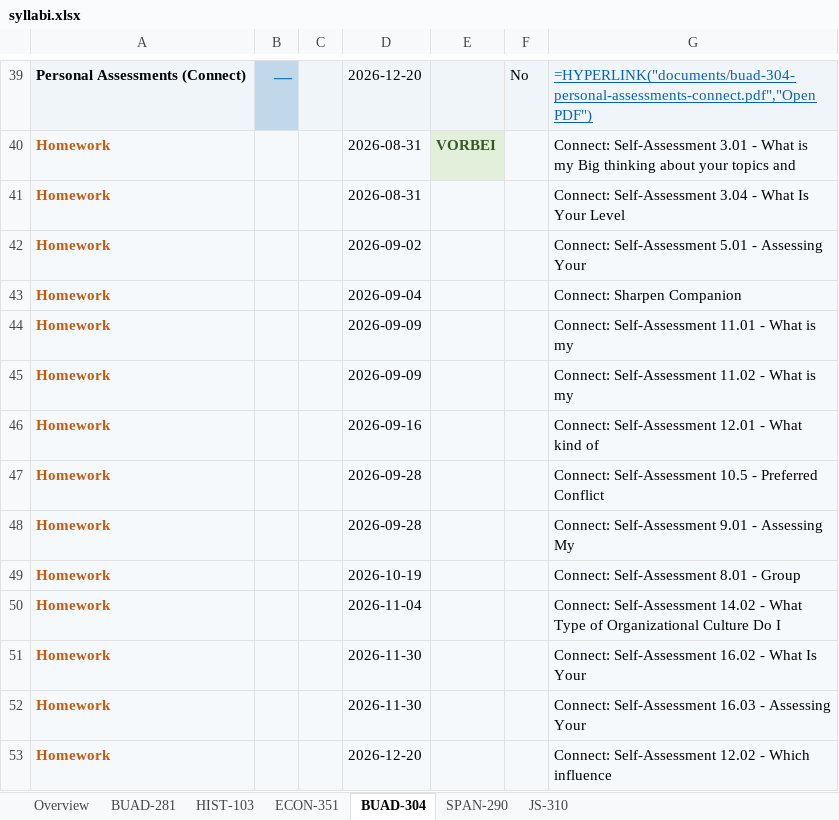
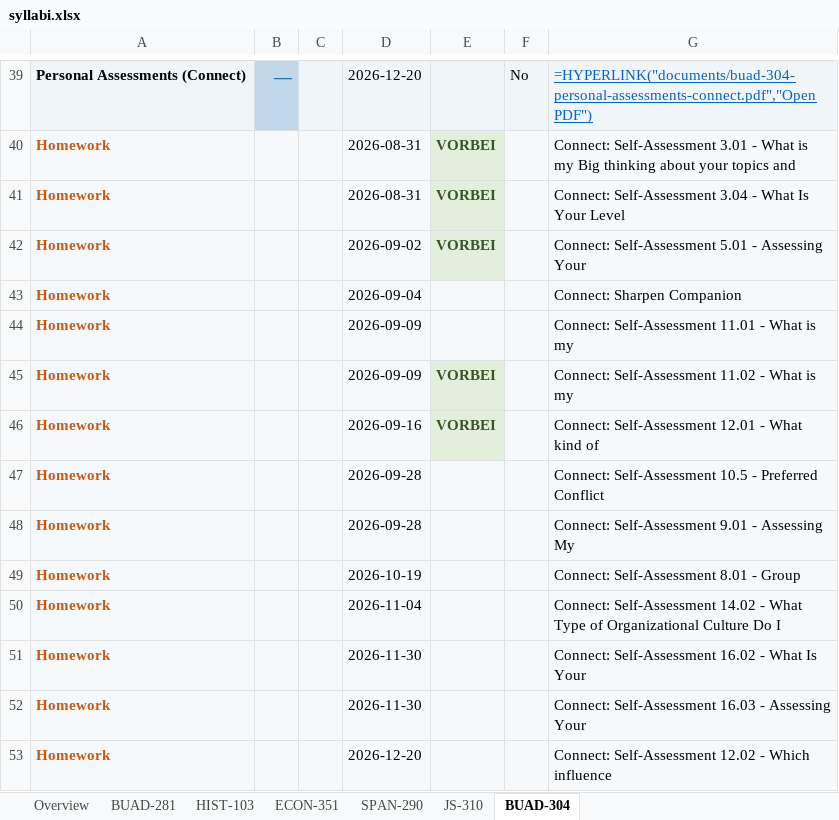
Before and after one commit to vengeanceaiUSC/Syllabus-, an Excel workbook: output/syllabi.xlsx, sheet BUAD-304, drawn as a sheet; only a part is shown, gaps mark what is left out; values as stored, in another font and other column widths than the file's, no borders; formulas without a stored value are shown as written; the diff names each change by its address in the sheet, - before the commit and + after, or states it on an @@ line.

```diff
--- a/output/syllabi.xlsx (sheet BUAD-304)
+++ b/output/syllabi.xlsx (sheet BUAD-304)
@@ sheet tab order changed: Overview | BUAD-281 | HIST-103 | ECON-351 | SPAN-290 | JS-310 | BUAD-304 @@
-E41:E42: (empty)
+E41:E42: VORBEI
-E41:E42 fill: #F6F9FC
+E41:E42 fill: #E2EFDA
-E45:E46: (empty)
+E45:E46: VORBEI
-E45:E46 fill: #F6F9FC
+E45:E46 fill: #E2EFDA
```
Also changed, not shown: sheet Overview, 1 other file.
